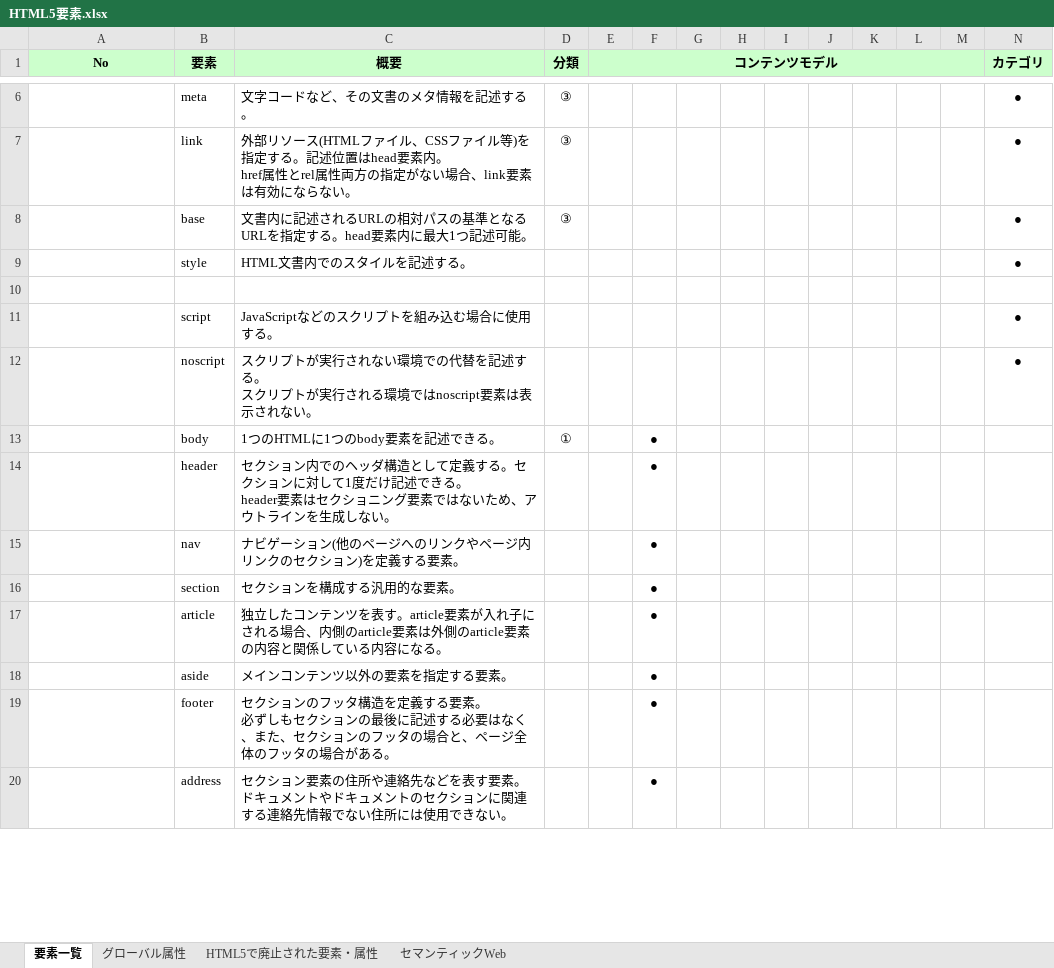
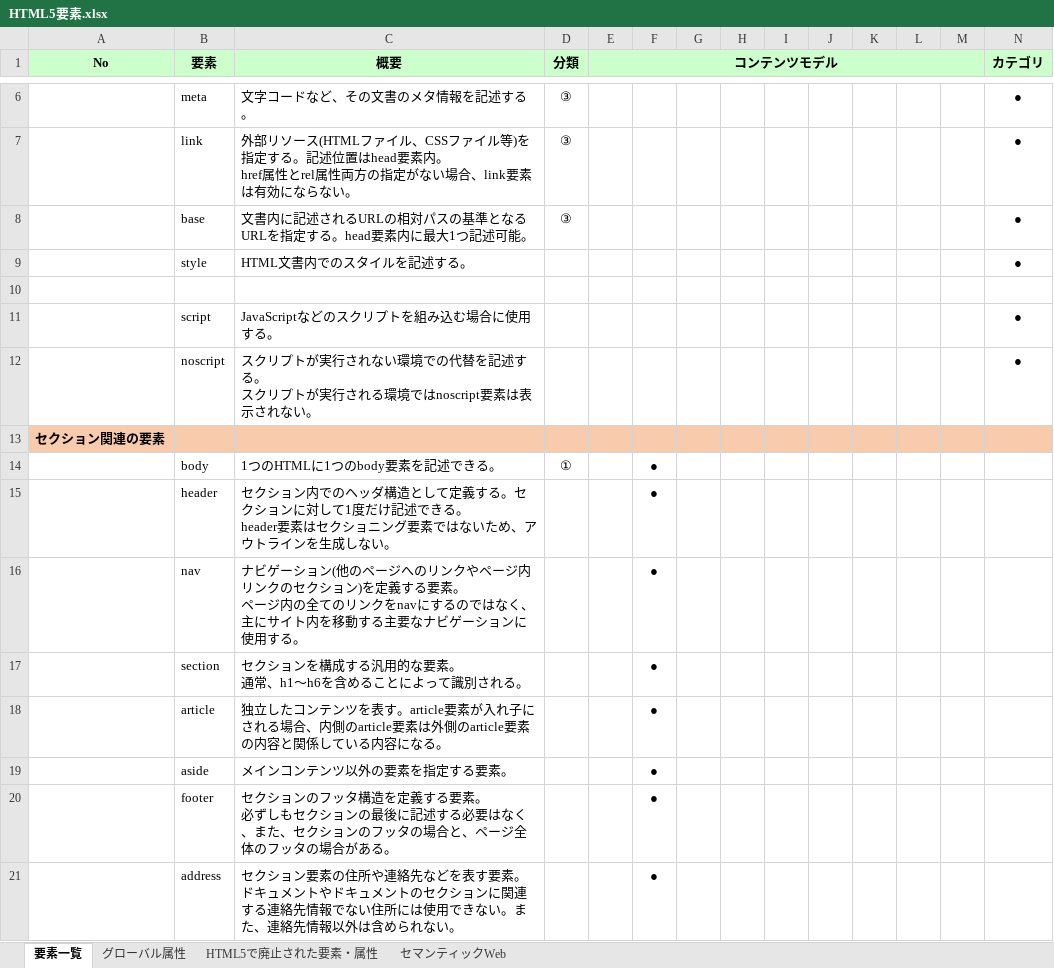
Before and after one commit to devwork555/html5, an Excel workbook: HTML5要素.xlsx, sheet 要素一覧, drawn as a sheet; only a part is shown, gaps mark what is left out; values as stored, in another font and other column widths than the file's, no borders; conditional formats not drawn; addresses are those after the commit; rows hold the shown columns only; ↵ is a line break in a cell; the diff covers the shown part only; the diff names each change by its address in the sheet, - before the commit and + after, or states it on an @@ line.

Commit message:
セクション関連、グルーピング関連要素完了

```diff
--- a/HTML5要素.xlsx (sheet 要素一覧)
+++ b/HTML5要素.xlsx (sheet 要素一覧)
+row 13: セクション関連の要素
-C16 (概要): …る要素。
+C16 (概要): …る要素。 ↵ ページ内の全てのリンクをnavにするのではなく、主にサイト内を移動する主要なナビゲーションに使用する。
-C17 (概要): セクションを構成する汎用的な要素。
+C17 (概要): セクションを構成する汎用的な要素。 ↵ 通常、h1～h6を含めることによって識別される。
-C21 (概要): …きない。
+C21 (概要): …きない。また、連絡先情報以外は含められない。
```
Also changed, not shown: 1 added row and 5 edited cells elsewhere in this sheet, 1 other file.
